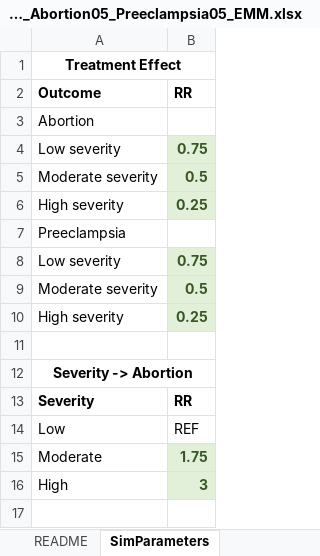
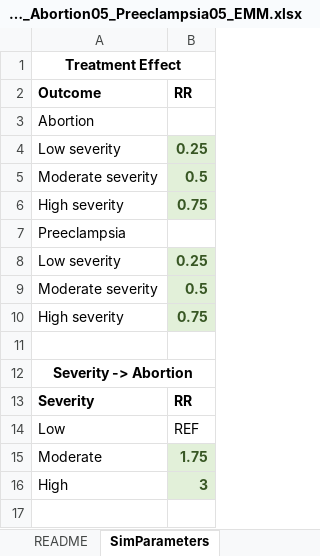
Before and after one commit to chasedlatour/preg_cohort_construction, an Excel workbook: Parameters_Abortion05_Preeclampsia05_EMM.xlsx, sheet SimParameters, drawn as a sheet; only a part is shown; values as stored, in another font and other column widths than the file's, no borders; the diff names each change by its address in the sheet, - before the commit and + after, or states it on an @@ line.

Commit message:
Modified data generation parameters to get reasonable parameters.

```diff
--- a/Parameters_Abortion05_Preeclampsia05_EMM.xlsx (sheet SimParameters)
+++ b/Parameters_Abortion05_Preeclampsia05_EMM.xlsx (sheet SimParameters)
-B4: 0.75
+B4: 0.25
-B6: 0.25
+B6: 0.75
-B8: 0.75
+B8: 0.25
-B10: 0.25
+B10: 0.75
```
Also changed, not shown: sheet potential_preec_trt, sheet potential_preg_trt, formulas that keep their value, Parameters_Abortion05_Preeclampsia1_EMM.xlsx, Parameters_Abortion1_Preeclampsia05_EMM.xlsx, 6 other files.
